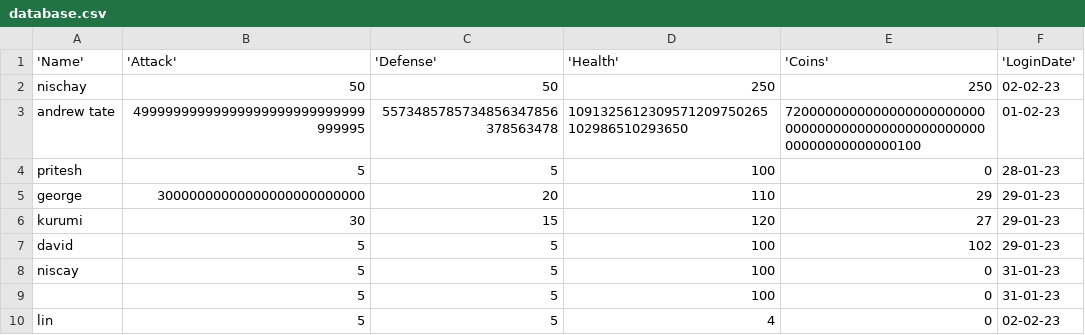
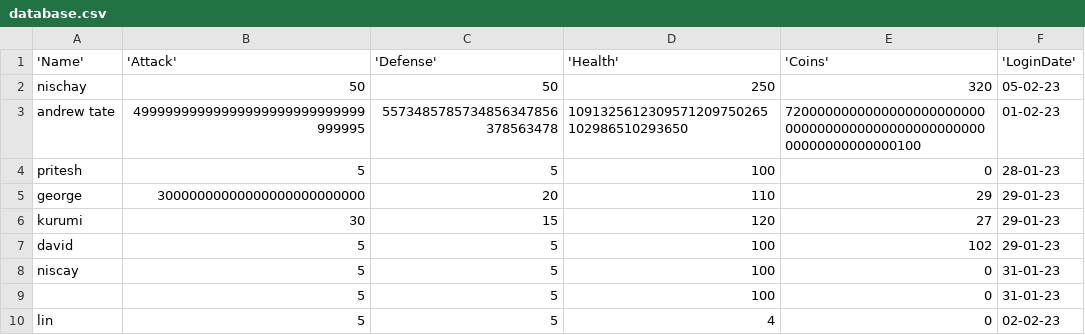
Before and after one commit to Spirit4449/RaidVillagersGame, a CSV file: database.csv, drawn as a sheet.

```diff
--- a/database.csv
+++ b/database.csv
@@ -1,3 +1,3 @@
 'Name', 'Attack', 'Defense', 'Health', 'Coins', 'LoginDate'
-nischay,50,50,250,250,02-02-23
+nischay,50,50,250,320,05-02-23
 andrew tate,49999999999999999999999999999999995,5573485785734856347856378563478,1091325612309571209750265102986510293650,7200000000000000000000000000000000000000000000000000000000000000100,01-02-23
```
Also changed, not shown: 2 other files.
